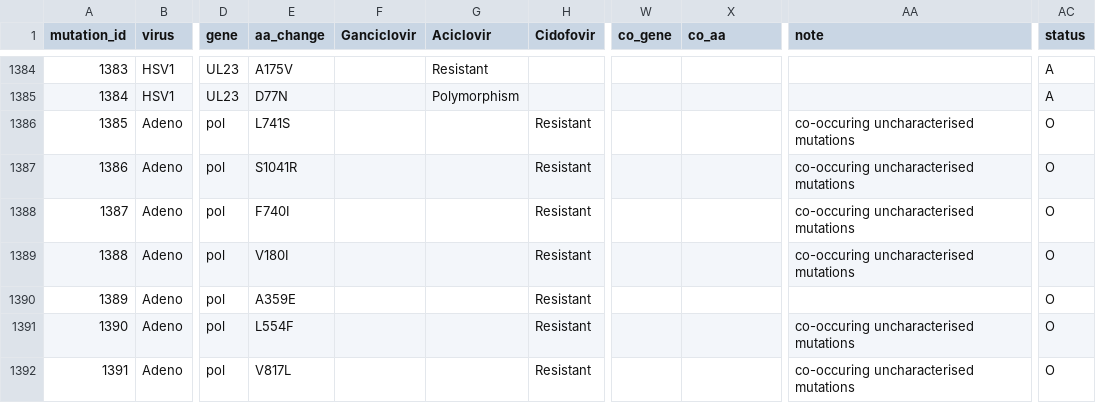
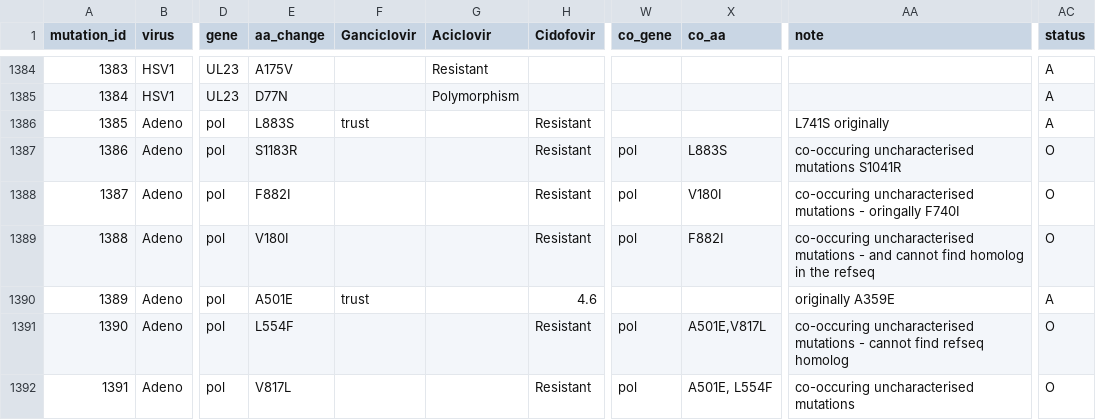
Before and after one commit to ojcharles/herpesdrg-db, a TSV file: herpesdrg-db.tsv, drawn as a sheet; only a part is shown, gaps mark what is left out; the diff covers the shown part only; the diff names each change by its address in the sheet, - before the commit and + after, or states it on an @@ line.

Commit message:
new mut

```diff
--- a/herpesdrg-db.tsv
+++ b/herpesdrg-db.tsv
-E1386 (aa_change): L741S
+E1386 (aa_change): L883S
-F1386 (Ganciclovir): (empty)
+F1386 (Ganciclovir): trust
-AA1386 (note): co-occuring uncharacterised mutations
+AA1386 (note): L741S originally
-AC1386 (status): O
+AC1386 (status): A
-E1387 (aa_change): S1041R
+E1387 (aa_change): S1183R
-W1387:W1389 (co_gene): (empty)
+W1387:W1389 (co_gene): pol
-X1387 (co_aa): (empty)
+X1387 (co_aa): L883S
-AA1387 (note): co-occuring uncharacterised mutations
+AA1387 (note): co-occuring uncharacterised mutations S1041R
-E1388 (aa_change): F740I
+E1388 (aa_change): F882I
-X1388 (co_aa): (empty)
+X1388 (co_aa): V180I
-AA1388 (note): …uncharacterised mutations
+AA1388 (note): …uncharacterised mutations - oringally F740I
-X1389 (co_aa): (empty)
+X1389 (co_aa): F882I
-AA1389 (note): …uncharacterised mutations
+AA1389 (note): …uncharacterised mutations - and cannot find homolog in the refseq
-E1390 (aa_change): A359E
+E1390 (aa_change): A501E
-F1390 (Ganciclovir): (empty)
+F1390 (Ganciclovir): trust
-H1390 (Cidofovir): Resistant
+H1390 (Cidofovir): 4.6
-AA1390 (note): (empty)
+AA1390 (note): originally A359E
-AC1390 (status): O
+AC1390 (status): A
-W1391:W1392 (co_gene): (empty)
+W1391:W1392 (co_gene): pol
-X1391 (co_aa): (empty)
+X1391 (co_aa): A501E,V817L
-AA1391 (note): …uncharacterised mutations
+AA1391 (note): …uncharacterised mutations - cannot find refseq homolog
-X1392 (co_aa): (empty)
+X1392 (co_aa): A501E, L554F
```
Also changed, not shown: 2 added rows and 16 edited cells elsewhere in this file.
